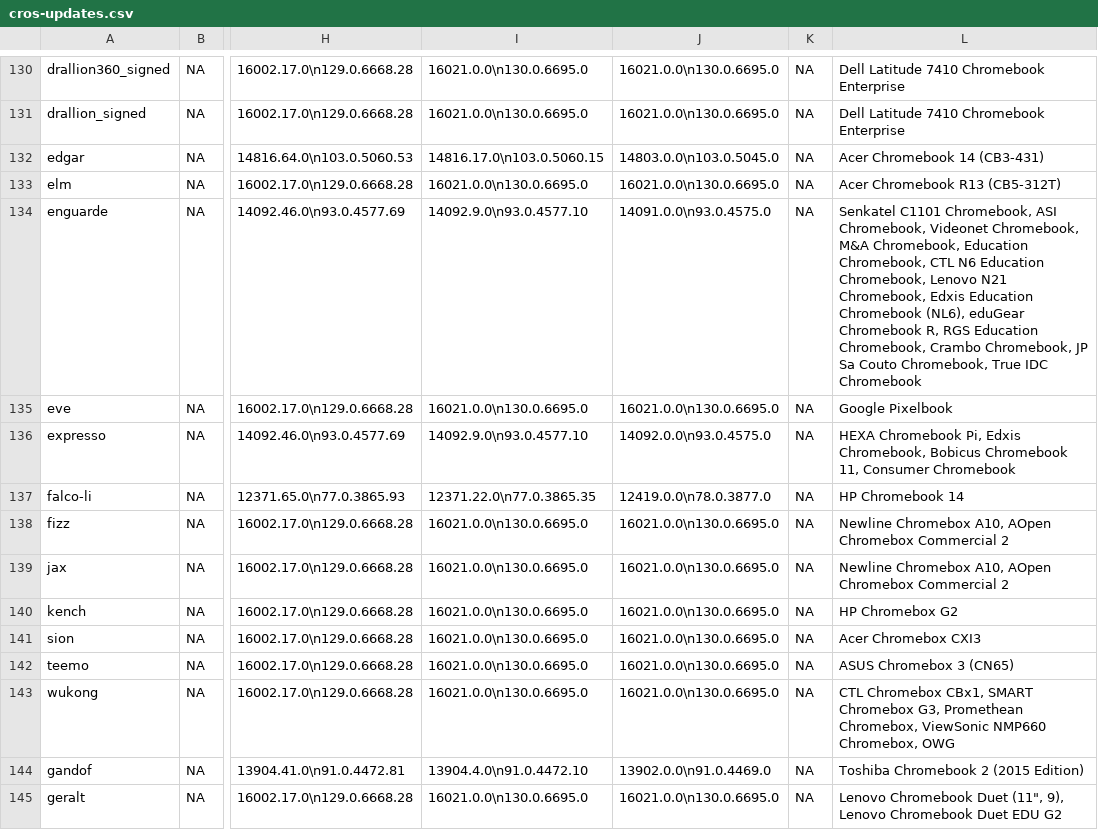
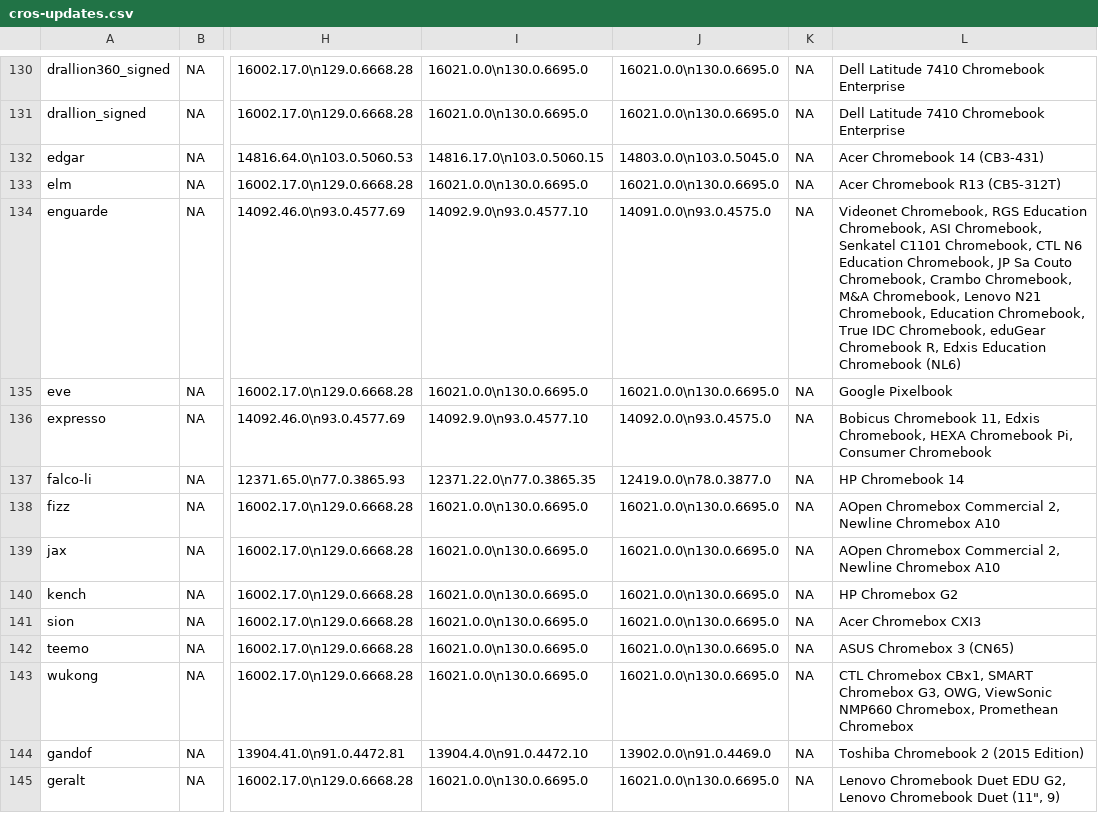
Before and after one commit to skylartaylor/cros-updates, a CSV file: src/data/cros-updates.csv, drawn as a sheet; only a part is shown, gaps mark what is left out; the diff covers the shown part only; the diff names each change by its address in the sheet, - before the commit and + after, or states it on an @@ line.

```diff
--- a/src/data/cros-updates.csv
+++ b/src/data/cros-updates.csv
-L134: Senkatel C1101 Chromebook, ASI Chromebook, Videonet Chromebook, M&A Chromebook, Education Chromebook, CTL N6 Education Chromebook, Lenovo N21 Chromebook, Edxis Education Chromebook (NL6), eduGear Chromebook R, RGS Education Chromebook, Crambo Chromebook, JP Sa Couto Chromebook, True IDC Chromebook
+L134: Videonet Chromebook, RGS Education Chromebook, ASI Chromebook, Senkatel C1101 Chromebook, CTL N6 Education Chromebook, JP Sa Couto Chromebook, Crambo Chromebook, M&A Chromebook, Lenovo N21 Chromebook, Education Chromebook, True IDC Chromebook, eduGear Chromebook R, Edxis Education Chromebook (NL6)
-L136: HEXA Chromebook Pi, Edxis Chromebook, Bobicus Chromebook 11, Consumer Chromebook
+L136: Bobicus Chromebook 11, Edxis Chromebook, HEXA Chromebook Pi, Consumer Chromebook
-L138:L139: Newline Chromebox A10, AOpen Chromebox Commercial 2
+L138:L139: AOpen Chromebox Commercial 2, Newline Chromebox A10
-L143: …Chromebox G3, Promethean Chromebox, ViewSonic NMP660 Chromebox, OWG
+L143: …Chromebox G3, OWG, ViewSonic NMP660 Chromebox, Promethean Chromebox
-L145: …Chromebook Duet (11", 9), Lenovo Chromebook Duet EDU G2
+L145: …Chromebook Duet EDU G2, Lenovo Chromebook Duet (11", 9)
```
Also changed, not shown: 47 edited cells elsewhere in this file, 1 other file.
